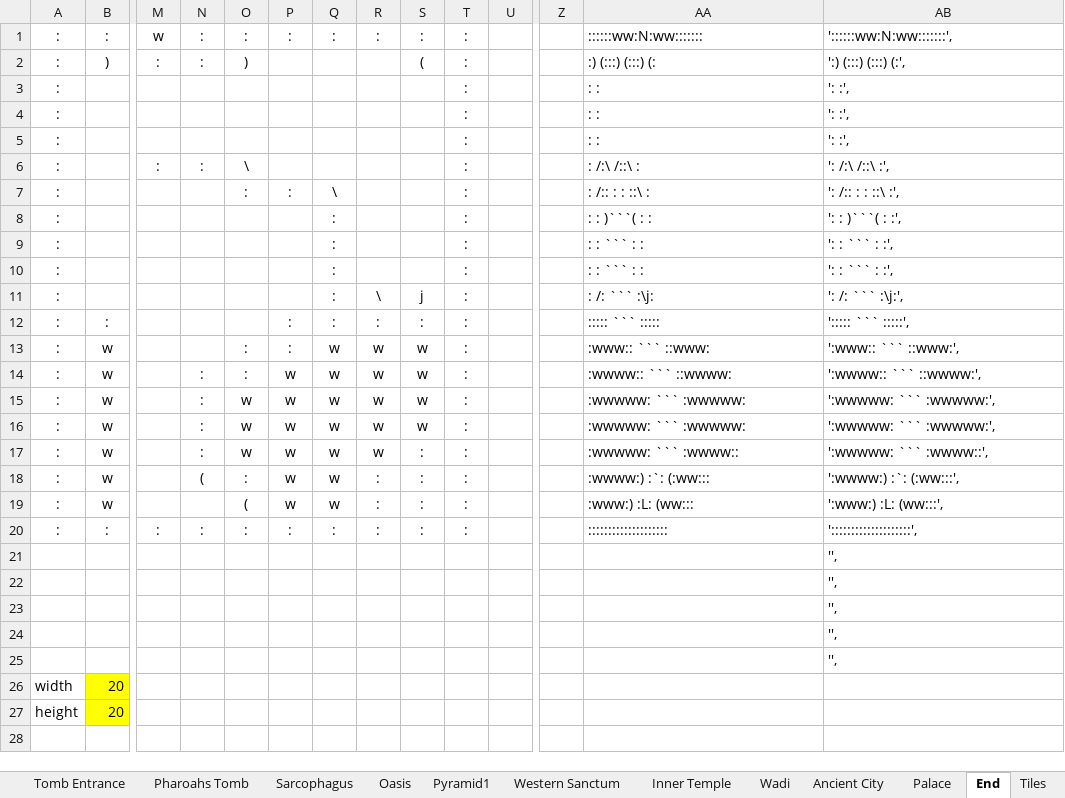
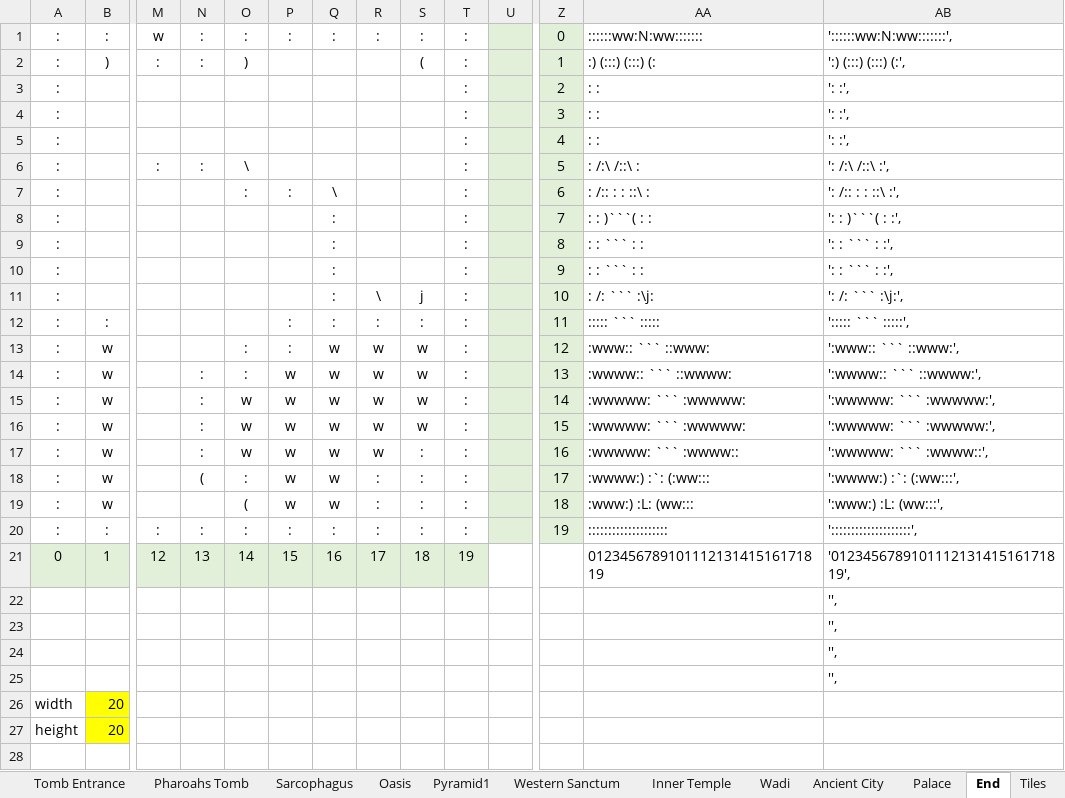
Before and after one commit to kwoolter/Tower2, an Excel workbook: game_template/model/data/floor builder Level 3.xlsx, sheet End, drawn as a sheet; only a part is shown, gaps mark what is left out; values as stored, in another font and other column widths than the file's, no borders; conditional formats not drawn; removed rows and columns are numbered as before the commit, all else as after; rows hold the shown columns only; the diff names each change by its address in the sheet, - before the commit and + after, or states it on an @@ line.

```diff
--- a/game_template/model/data/floor builder Level 3.xlsx (sheet End)
+++ b/game_template/model/data/floor builder Level 3.xlsx (sheet End)
-U1:U20 fill: none
+U1:U20 fill: #E2F0D9
-Z1: (empty)
+Z1: 0
-Z1:Z20 fill: none
+Z1:Z20 fill: #E2F0D9
-Z2: (empty)
+Z2: 1
-Z3: (empty)
+Z3: 2
-Z4: (empty)
+Z4: 3
-Z5: (empty)
+Z5: 4
-Z6: (empty)
+Z6: 5
-Z7: (empty)
+Z7: 6
-Z8: (empty)
+Z8: 7
-Z9: (empty)
+Z9: 8
-Z10: (empty)
+Z10: 9
-Z11: (empty)
+Z11: 10
-Z12: (empty)
+Z12: 11
-Z13: (empty)
+Z13: 12
-Z14: (empty)
+Z14: 13
-Z15: (empty)
+Z15: 14
-Z16: (empty)
+Z16: 15
-Z17: (empty)
+Z17: 16
-Z18: (empty)
+Z18: 17
-Z19: (empty)
+Z19: 18
-Z20: (empty)
+Z20: 19
-row 21:  |  |  |  |  |  |  |  |  |  |  |  |  | '',
+row 21: 0 | 1 | 12 | 13 | 14 | 15 | 16 | 17 | 18 | 19 |  |  | 012345678910111213141516171819 | '012345678910111213141516171819',
```
Also changed, not shown: game_template/model/data/floor builder Level 4.xlsx, game_template/model/data/floor builder Level 9.xlsx, 5 other files.
